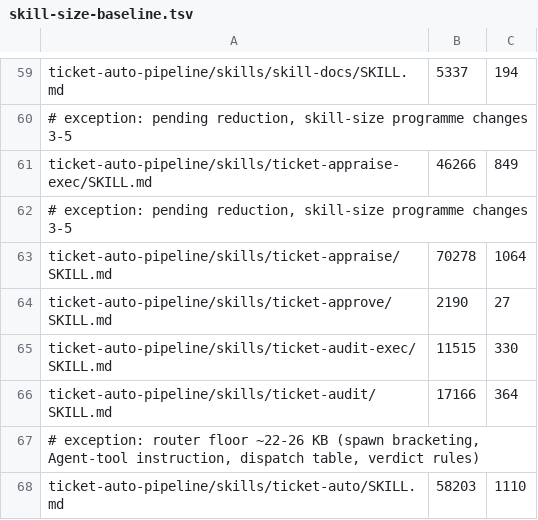
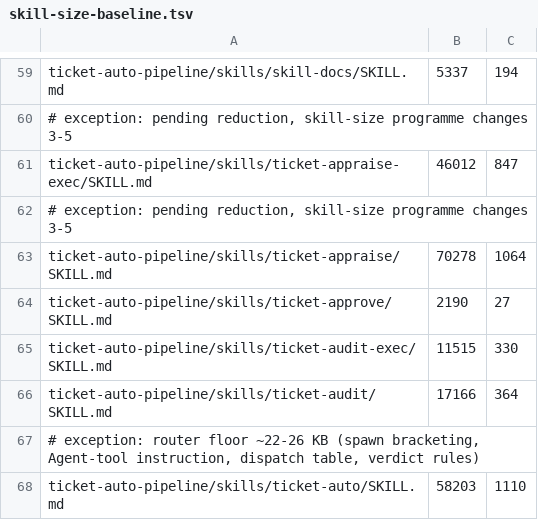
Before and after one commit to rogueprocess13/claude-plugins, a TSV file: scripts/skill-size-baseline.tsv, drawn as a sheet; only a part is shown, gaps mark what is left out; removed rows and columns are numbered as before the commit, all else as after; the diff names each change by its address in the sheet, - before the commit and + after, or states it on an @@ line.

```diff
--- a/scripts/skill-size-baseline.tsv
+++ b/scripts/skill-size-baseline.tsv
-row 61: ticket-auto-pipeline/skills/ticket-appraise-exec/SKILL.md | 46266 | 849
+row 61: ticket-auto-pipeline/skills/ticket-appraise-exec/SKILL.md | 46012 | 847
```
Also changed, not shown: scripts/skill-context-baseline.tsv, 9 other files.
